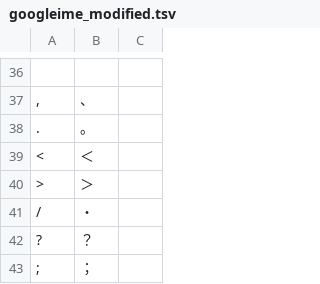
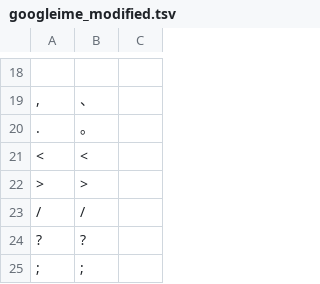
Before and after one commit to ichichou/dotfiles, a TSV file: kanatable/googleime_modified.tsv, drawn as a sheet; only a part is shown, gaps mark what is left out; addresses are those after the commit; the diff covers the shown part only; the diff names each change by its address in the sheet, - before the commit and + after, or states it on an @@ line.

```diff
--- a/kanatable/googleime_modified.tsv
+++ b/kanatable/googleime_modified.tsv
-B21: ＜
+B21: <
-B22: ＞
+B22: >
-B23: ・
+B23: /
-B24: ？
+B24: ?
-B25: ；
+B25: ;
```
Also changed, not shown: 29 removed rows and 11 edited cells elsewhere in this file, 1 other file.
